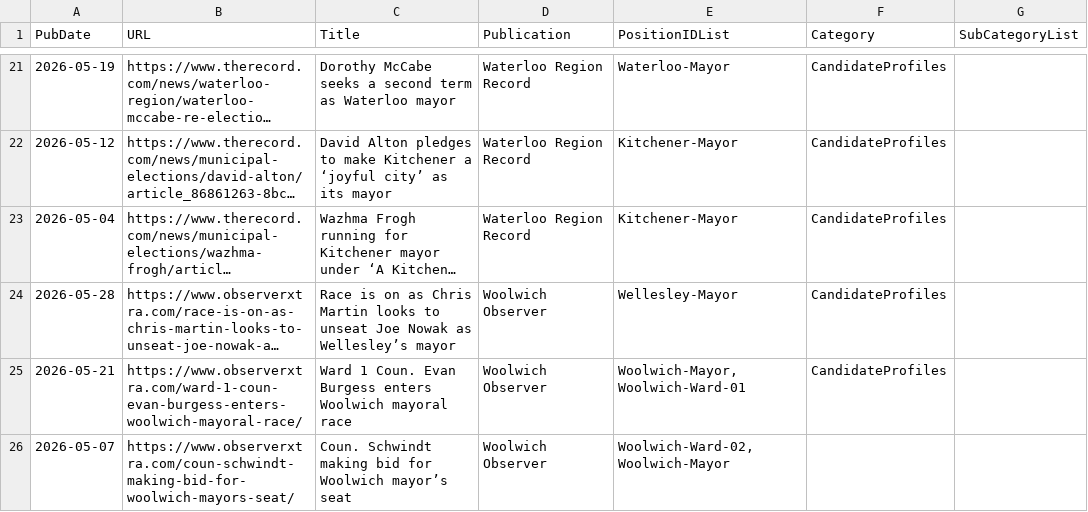
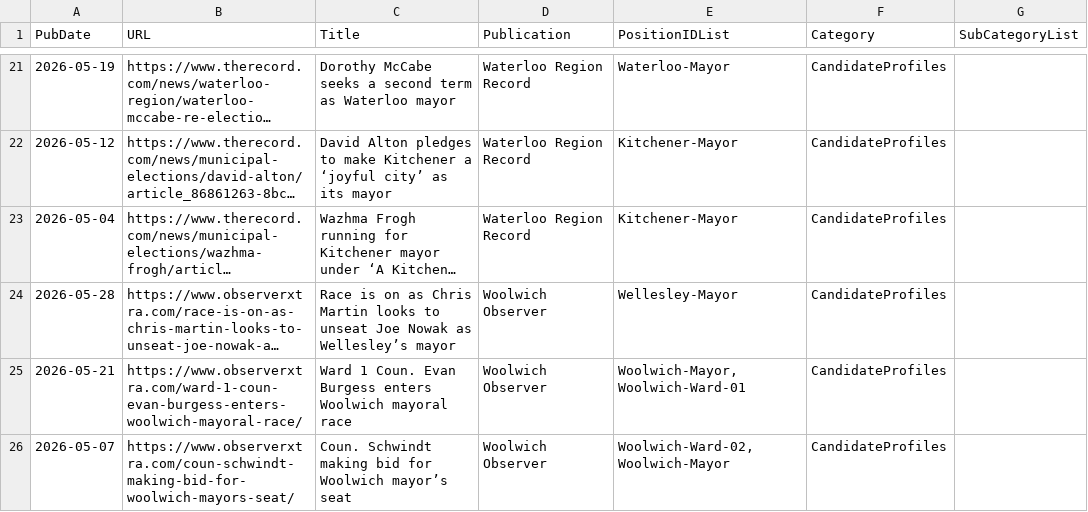
Before and after one commit to CivicTechWR/WRVotesPlaceholder, a CSV file: docs/_data/sync/media.csv, drawn as a sheet; only a part is shown, gaps mark what is left out; long unchanged cells end in ….

Commit message:
Auto-commit: updated media.csv from Google Docs

```diff
--- a/docs/_data/sync/media.csv
+++ b/docs/_data/sync/media.csv
@@ -25,2 +25,2 @@ PubDate,URL,Title,Publication,PositionIDList,Category,SubCategoryList
 2026-05-21,https://www.observerxtra.com/ward-1-coun-evan-burgess-enters-woolwich-mayoral-race/,Ward 1 Coun. Evan Burgess enters Woolwich mayoral race,Woolwich Observer,"Woolwich-Mayor,Woolwich-Ward-01",CandidateProfiles,
-2026-05-07,https://www.observerxtra.com/coun-schwindt-making-bid-for-woolwich-mayors-seat/,Coun. Schwindt making bid for Woolwich mayor’s seat,Woolwich Observer,"Woolwich-Ward-02, Woolwich-Mayor",,
+2026-05-07,https://www.observerxtra.com/coun-schwindt-making-bid-for-woolwich-mayors-seat/,Coun. Schwindt making bid for Woolwich mayor’s seat,Woolwich Observer,"Woolwich-Ward-02, Woolwich-Mayor",CandidateProfiles,
```
